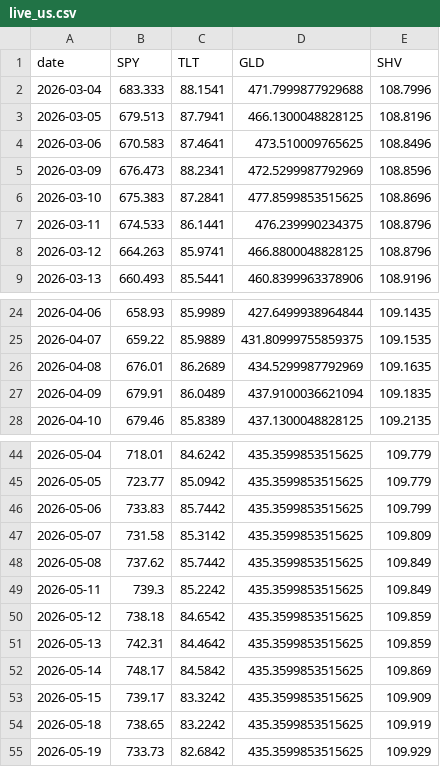
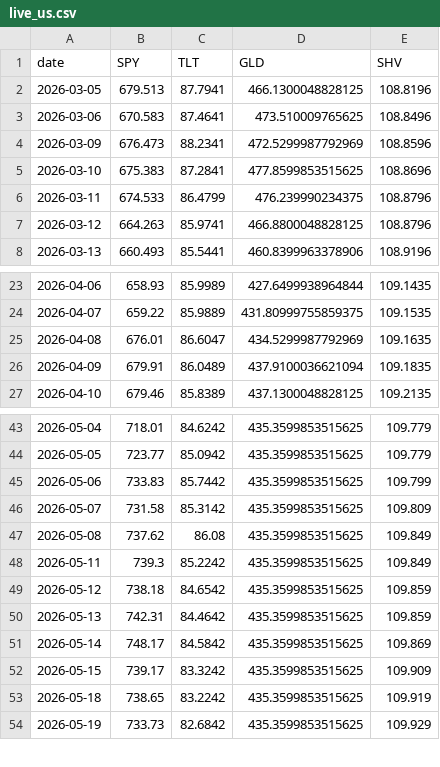
Before and after one commit to jihongxing/BreathofEarth, a CSV file: data/live_us.csv, drawn as a sheet; only a part is shown, gaps mark what is left out.

Commit message:
data: 每日行情更新 2026-06-13

```diff
--- a/data/live_us.csv
+++ b/data/live_us.csv
@@ -1,3 +1,2 @@
 date,SPY,TLT,GLD,SHV
-2026-03-04,683.333,88.1541,471.7999877929688,108.7996
 2026-03-05,679.513,87.7941,466.1300048828125,108.8196
@@ -6,3 +5,3 @@ date,SPY,TLT,GLD,SHV
 2026-03-10,675.383,87.2841,477.8599853515625,108.8696
-2026-03-11,674.533,86.1441,476.239990234375,108.8796
+2026-03-11,674.533,86.4799,476.239990234375,108.8796
 2026-03-12,664.263,85.9741,466.8800048828125,108.8796
@@ -25,3 +24,3 @@ date,SPY,TLT,GLD,SHV
 2026-04-07,659.22,85.9889,431.80999755859375,109.1535
-2026-04-08,676.01,86.2689,434.5299987792969,109.1635
+2026-04-08,676.01,86.6047,434.5299987792969,109.1635
 2026-04-09,679.91,86.0489,437.9100036621094,109.1835
@@ -47,3 +46,3 @@ date,SPY,TLT,GLD,SHV
 2026-05-07,731.58,85.3142,435.3599853515625,109.809
-2026-05-08,737.62,85.7442,435.3599853515625,109.849
+2026-05-08,737.62,86.08,435.3599853515625,109.849
 2026-05-11,739.3,85.2242,435.3599853515625,109.849
```
Also changed, not shown: data/live_cn.csv, 1 other file.
